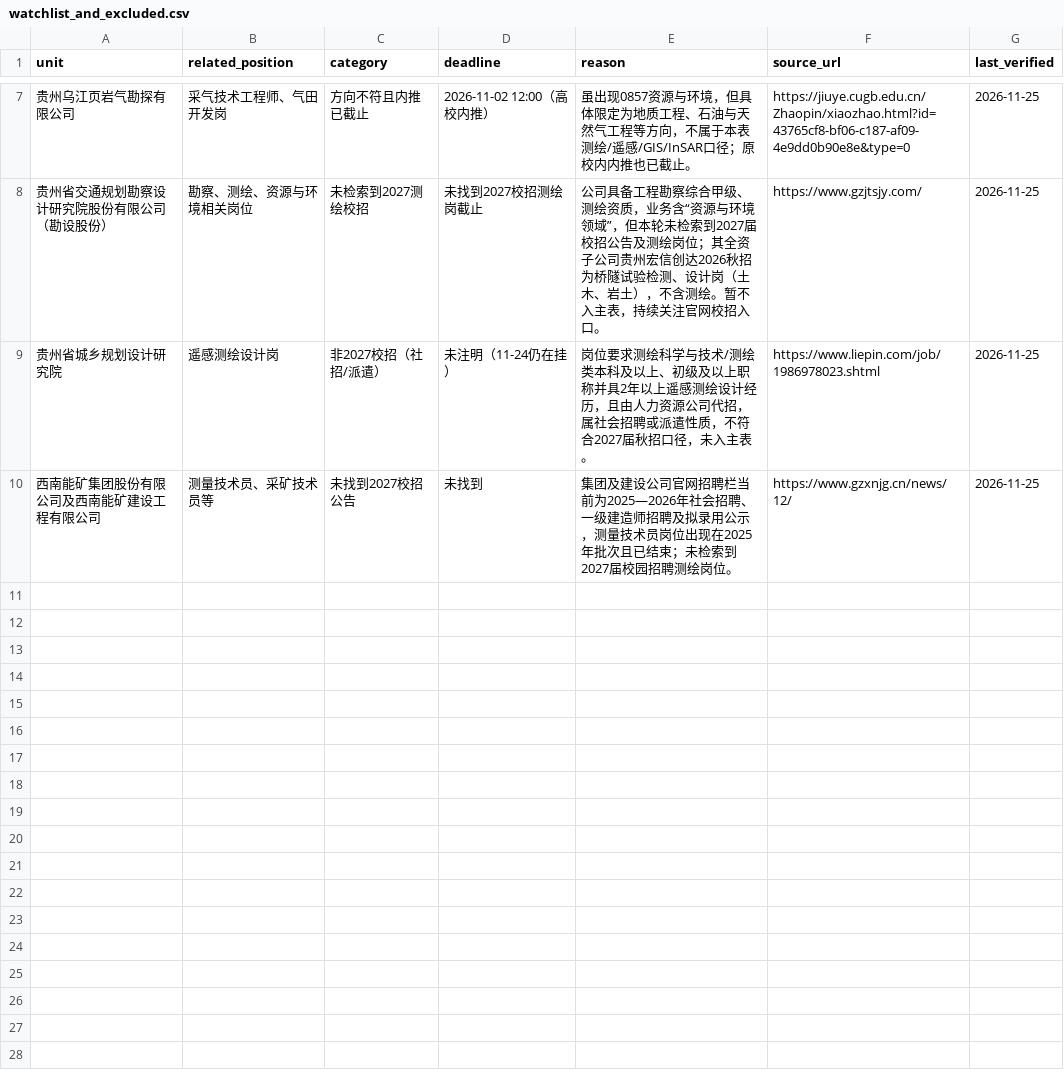
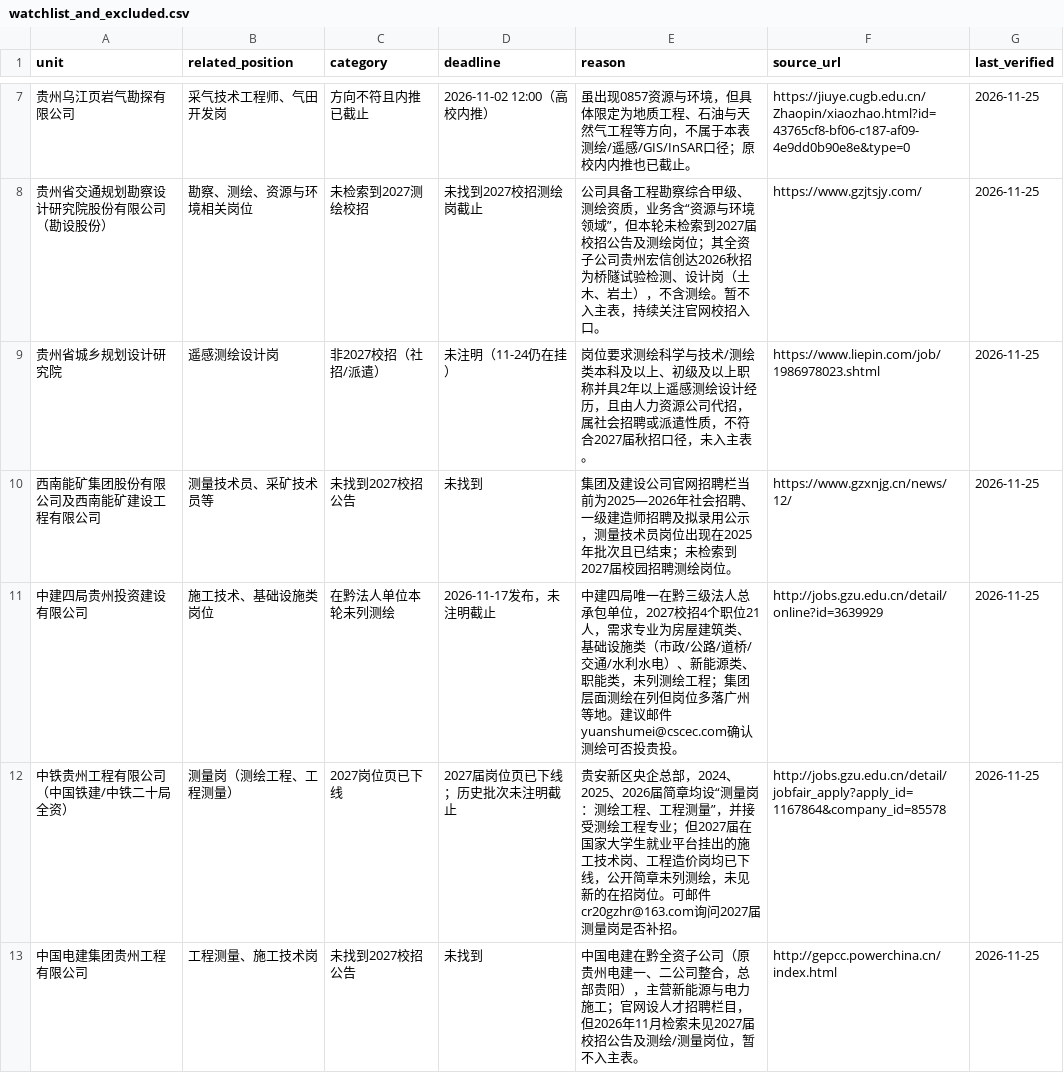
Before and after one commit to lixuan24023551/guizhou-insar-surveying-2027-campus-jobs, a CSV file: data/watchlist_and_excluded.csv, drawn as a sheet; only a part is shown, gaps mark what is left out; the diff names each change by its address in the sheet, - before the commit and + after, or states it on an @@ line.

```diff
--- a/data/watchlist_and_excluded.csv
+++ b/data/watchlist_and_excluded.csv
+row 11: 中建四局贵州投资建设有限公司 | 施工技术、基础设施类岗位 | 在黔法人单位本轮未列测绘 | 2026-11-17发布，未注明截止 | 中建四局唯一在黔三级法人总承包单位，2027校招4个职位21人，需求专业为房屋建筑类、基础设施类（市政/公路/道桥/交通/水利水电）、新能源类、职能类，未列测绘工程；集团层面测绘在列但岗位多落广州等地。建议邮件yuanshumei@cscec.com确认测绘可否投贵投。 | http://jobs.gzu.edu.cn/detail/online?id=3639929 | 2026-11-25
+row 12: 中铁贵州工程有限公司（中国铁建/中铁二十局全资） | 测量岗（测绘工程、工程测量） | 2027岗位页已下线 | 2027届岗位页已下线；历史批次未注明截止 | 贵安新区央企总部，2024、2025、2026届简章均设“测量岗：测绘工程、工程测量”，并接受测绘工程专业；但2027届在国家大学生就业平台挂出的施工技术岗、工程造价岗均已下线，公开简章未列测绘，未见新的在招岗位。可邮件cr20gzhr@163.com询问2027届测量岗是否补招。 | http://jobs.gzu.edu.cn/detail/jobfair_apply?apply_id=1167864&company_id=85578 | 2026-11-25
+row 13: 中国电建集团贵州工程有限公司 | 工程测量、施工技术岗 | 未找到2027校招公告 | 未找到 | 中国电建在黔全资子公司（原贵州电建一、二公司整合，总部贵阳），主营新能源与电力施工；官网设人才招聘栏目，但2026年11月检索未见2027届校招公告及测绘/测量岗位，暂不入主表。 | http://gepcc.powerchina.cn/index.html | 2026-11-25
```
Also changed, not shown: data/jobs.csv.
